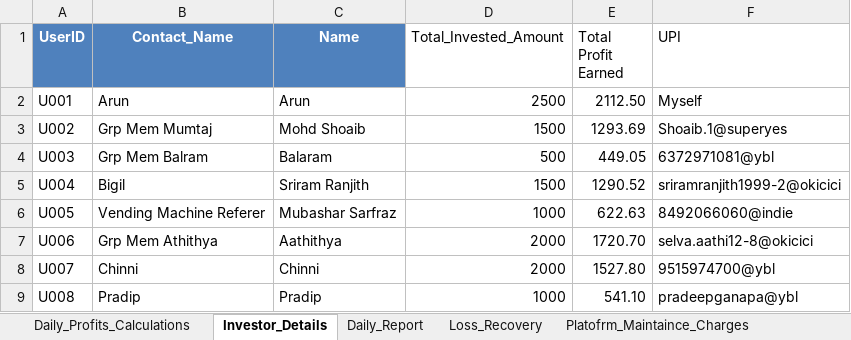
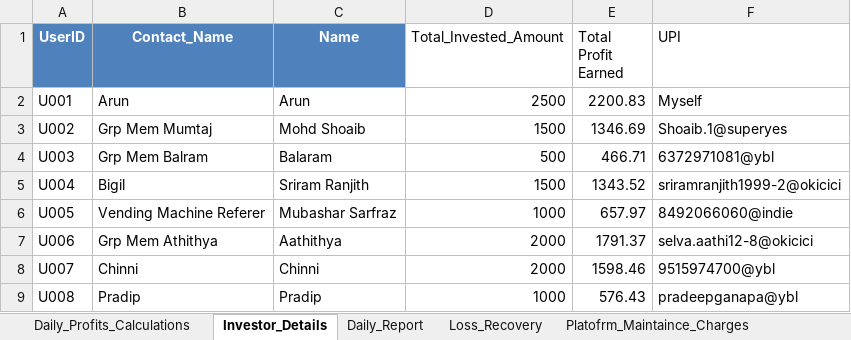
Before and after one commit to Arun2310Rajaputhra/INVESTORS-DASHBOARD, an Excel workbook: INVESTMENT_APP_DETAILS_UPDATE.xlsx, sheet Investor_Details, drawn as a sheet; values as stored, in another font and other column widths than the file's, no borders; table styles not drawn; the diff names each change by its address in the sheet, - before the commit and + after, or states it on an @@ line.

```diff
--- a/INVESTMENT_APP_DETAILS_UPDATE.xlsx (sheet Investor_Details)
+++ b/INVESTMENT_APP_DETAILS_UPDATE.xlsx (sheet Investor_Details)
-E2 (Total Profit Earned): 2112.50
+E2 (Total Profit Earned): 2200.83
-E3 (Total Profit Earned): 1293.69
+E3 (Total Profit Earned): 1346.69
-E4 (Total Profit Earned): 449.05
+E4 (Total Profit Earned): 466.71
-E5 (Total Profit Earned): 1290.52
+E5 (Total Profit Earned): 1343.52
-E6 (Total Profit Earned): 622.63
+E6 (Total Profit Earned): 657.97
-E7 (Total Profit Earned): 1720.70
+E7 (Total Profit Earned): 1791.37
-E8 (Total Profit Earned): 1527.80
+E8 (Total Profit Earned): 1598.46
-E9 (Total Profit Earned): 541.10
+E9 (Total Profit Earned): 576.43
```
Also changed, not shown: sheet Daily_Profits_Calculations, sheet Daily_Report.
